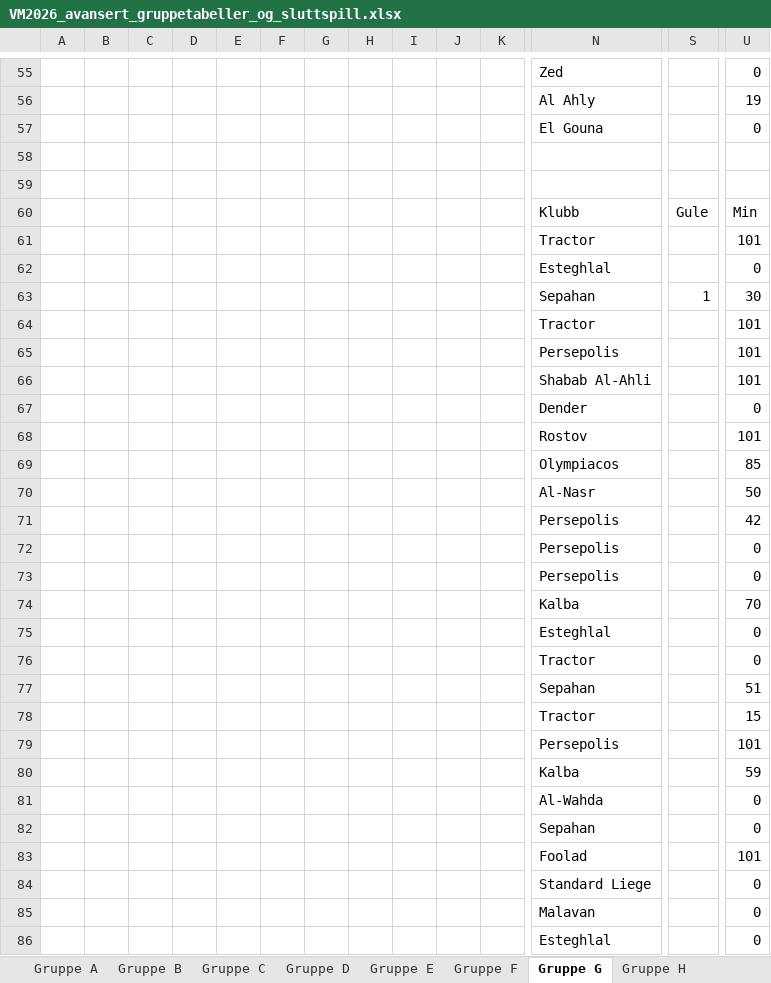
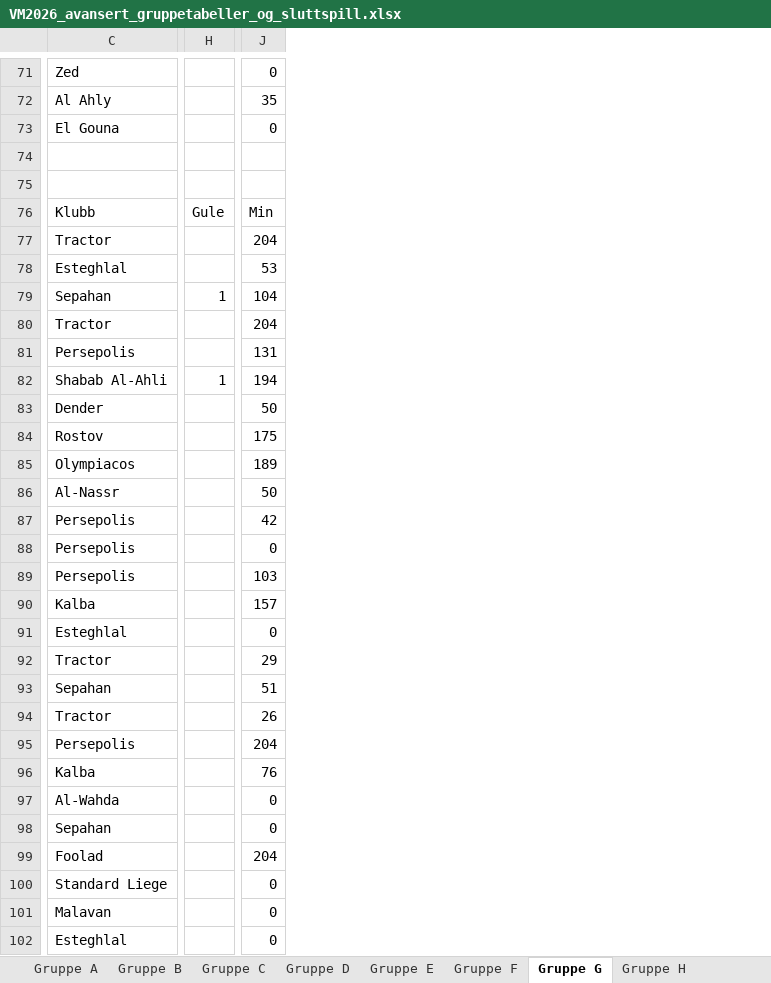
Before and after one commit to cathrinei/vm2026-statistikk, an Excel workbook: VM2026_avansert_gruppetabeller_og_sluttspill.xlsx, sheet Gruppe G, drawn as a sheet; only a part is shown, gaps mark what is left out; values as stored, in another font and other column widths than the file's, no cell formats; removed rows and columns are numbered as before the commit, all else as after; the diff covers the shown part only; the diff names each change by its address in the sheet, - before the commit and + after, or states it on an @@ line.

```diff
--- a/VM2026_avansert_gruppetabeller_og_sluttspill.xlsx (sheet Gruppe G)
+++ b/VM2026_avansert_gruppetabeller_og_sluttspill.xlsx (sheet Gruppe G)
-column A, empty
-column B, empty
-column C, empty
-column D, empty
-column E, empty
-column F, empty
-column G, empty
-column H, empty
-column I, empty
-column J, empty
-column K, empty
-J72: 19
+J72: 35
-J77: 101
+J77: 204
-J78: 0
+J78: 53
-J79: 30
+J79: 104
-J80: 101
+J80: 204
-J81: 101
+J81: 131
-H82: (empty)
+H82: 1
-J82: 101
+J82: 194
-J83: 0
+J83: 50
-J84: 101
+J84: 175
-J85: 85
+J85: 189
-C86: Al-Nasr
+C86: Al-Nassr
-J89: 0
+J89: 103
-J90: 70
+J90: 157
-J92: 0
+J92: 29
-J94: 15
+J94: 26
-J95: 101
+J95: 204
-J96: 59
+J96: 76
-J99: 101
+J99: 204
```
Also changed, not shown: 16 added rows and 62 edited cells elsewhere in this sheet, sheet Lagstatistikk, sheet Scorere og assists, sheet 16-delsfinale, sheet 8-delsfinale, sheet Gruppe H, sheet Gruppe J, 14 more sheets, other sheet tabs, cell formats, charts or pictures, 1 other file.
